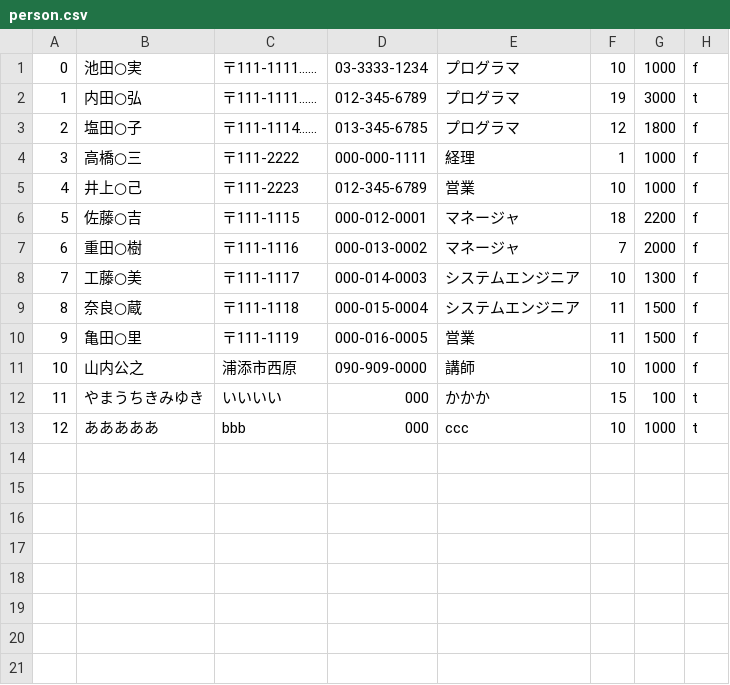
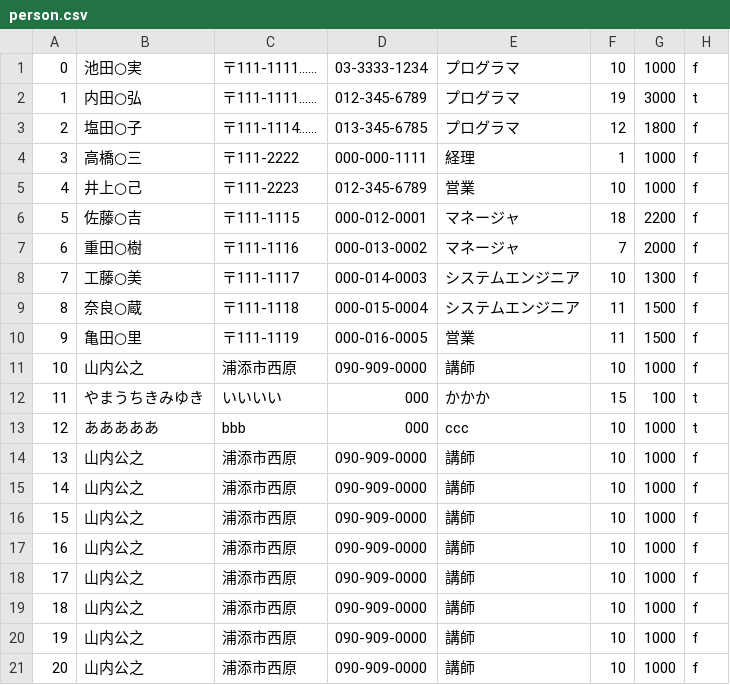
Before and after one commit to KimiyukiYamauchi/pbl.2015, a CSV file: sample/person.csv, drawn as a sheet.

Commit message:
動作確認のため

```diff
--- a/sample/person.csv
+++ b/sample/person.csv
@@ -13 +13,9 @@
 12,あああああ,bbb,000,ccc,10,1000,t
+13,山内公之,浦添市西原,090-909-0000,講師,10,1000,f
+14,山内公之,浦添市西原,090-909-0000,講師,10,1000,f
+15,山内公之,浦添市西原,090-909-0000,講師,10,1000,f
+16,山内公之,浦添市西原,090-909-0000,講師,10,1000,f
+17,山内公之,浦添市西原,090-909-0000,講師,10,1000,f
+18,山内公之,浦添市西原,090-909-0000,講師,10,1000,f
+19,山内公之,浦添市西原,090-909-0000,講師,10,1000,f
+20,山内公之,浦添市西原,090-909-0000,講師,10,1000,f
```
